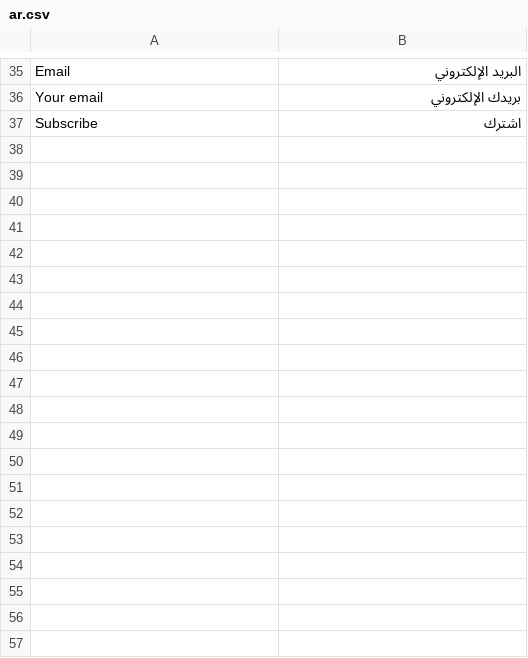
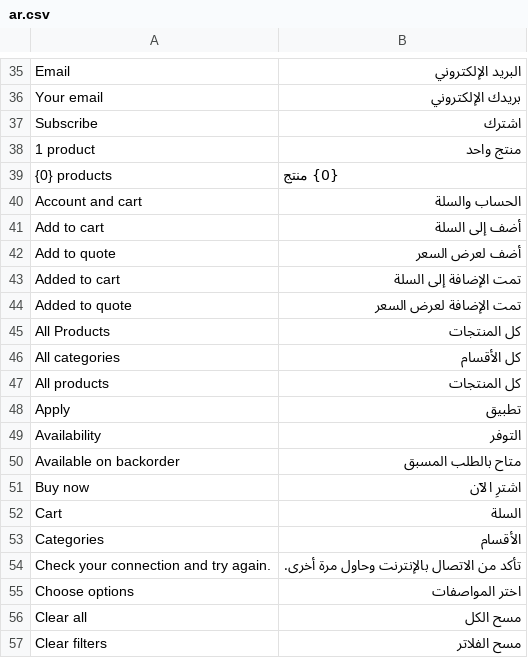
Before and after one commit to Dactra/ERPneXt_Store, a CSV file: prime_store/translations/ar.csv, drawn as a sheet; only a part is shown, gaps mark what is left out; the diff covers the shown part only; the diff names each change by its address in the sheet, - before the commit and + after, or states it on an @@ line.

```diff
--- a/prime_store/translations/ar.csv
+++ b/prime_store/translations/ar.csv
+row 38: 1 product | منتج واحد
+row 39: {0} products | {0} منتج
+row 40: Account and cart | الحساب والسلة
+row 41: Add to cart | أضف إلى السلة
+row 42: Add to quote | أضف لعرض السعر
+row 43: Added to cart | تمت الإضافة إلى السلة
+row 44: Added to quote | تمت الإضافة لعرض السعر
+row 45: All Products | كل المنتجات
+row 46: All categories | كل الأقسام
+row 47: All products | كل المنتجات
+row 48: Apply | تطبيق
+row 49: Availability | التوفر
+row 50: Available on backorder | متاح بالطلب المسبق
+row 51: Buy now | اشترِ الآن
+row 52: Cart | السلة
+row 53: Categories | الأقسام
+row 54: Check your connection and try again. | تأكد من الاتصال بالإنترنت وحاول مرة أخرى.
+row 55: Choose options | اختر المواصفات
+row 56: Clear all | مسح الكل
+row 57: Clear filters | مسح الفلاتر
```
Also changed, not shown: 77 added rows elsewhere in this file, 22 other files.
